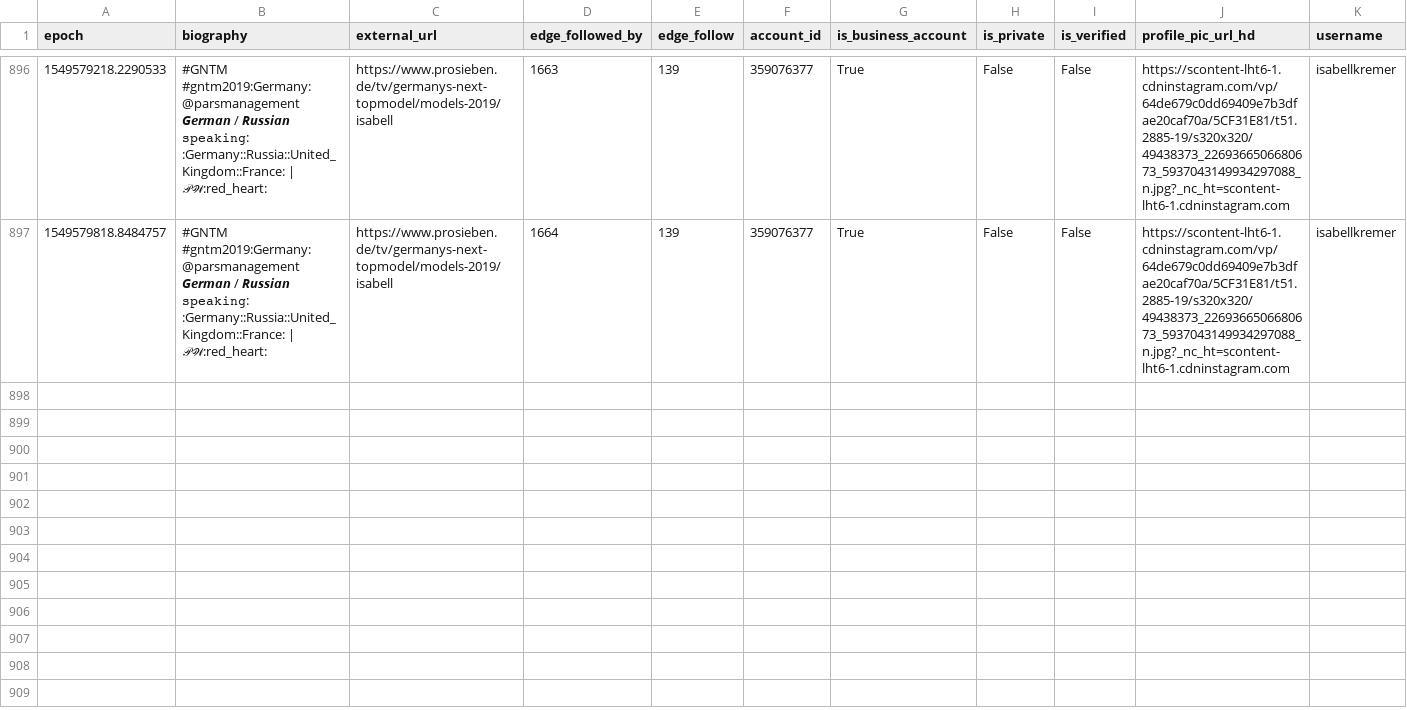
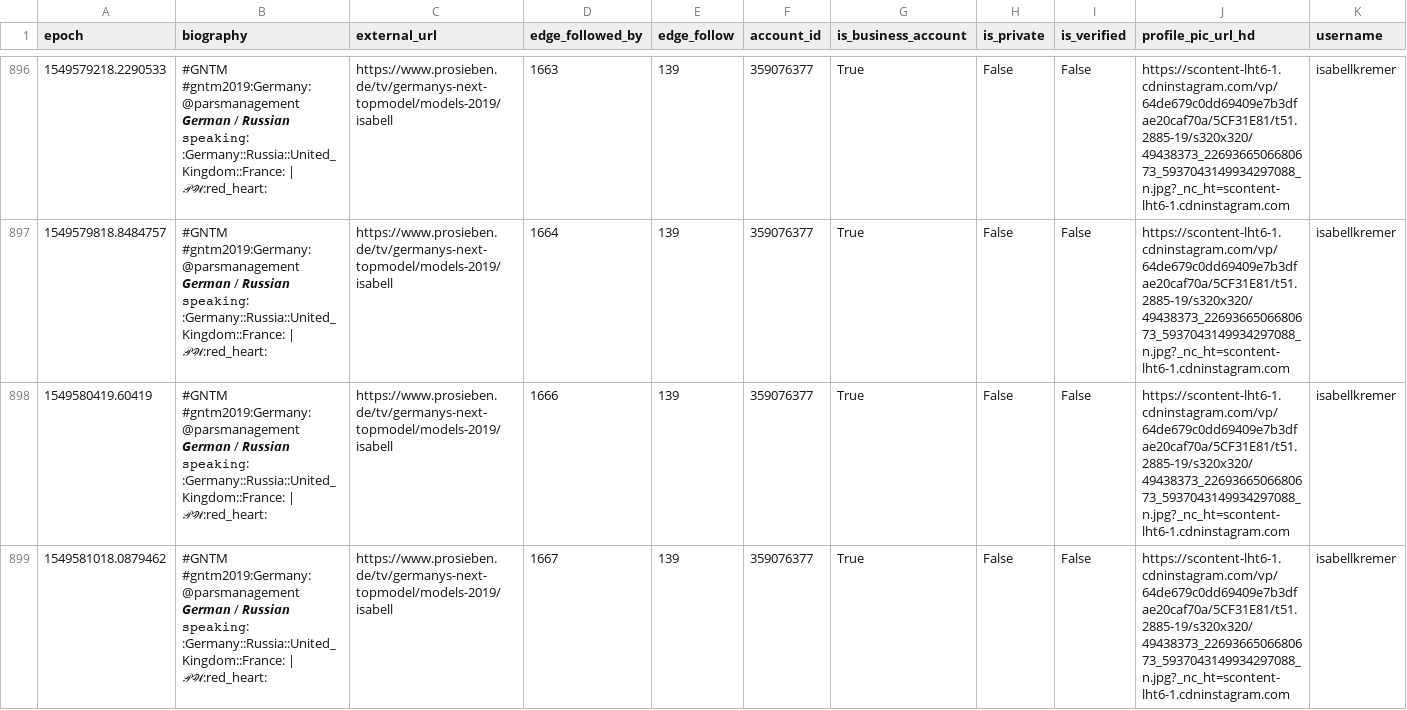
Before and after one commit to 030jmk/gntm2019, a CSV file: isabellkremer.csv, drawn as a sheet; only a part is shown, gaps mark what is left out; rows hold the shown columns only; the diff names each change by its address in the sheet, - before the commit and + after, or states it on an @@ line.

```diff
--- a/isabellkremer.csv
+++ b/isabellkremer.csv
+row 898: 1549580419.60419 | #GNTM #gntm2019:Germany: @parsmanagement 𝙂𝙚𝙧𝙢𝙖𝙣 / 𝙍𝙪𝙨𝙨𝙞𝙖𝙣 𝚜𝚙𝚎𝚊𝚔𝚒𝚗𝚐: :Germany::Russia::United_Kingdom::France: | 𝒫𝒲:red_heart: | https://www.prosieben.de/tv/germanys-next-topmodel/models-2019/isabell | 1666 | 139 | 359076377 | True | False | False | https://scontent-lht6-1.cdninstagram.com/vp/64de679c0dd69409e7b3dfae20caf70a/5CF31E81/t51.2885-19/s320x320/49438373_2269366506680673_5937043149934297088_n.jpg?_nc_ht=scontent-lht6-1.cdninstagram.com | isabellkremer
+row 899: 1549581018.0879462 | #GNTM #gntm2019:Germany: @parsmanagement 𝙂𝙚𝙧𝙢𝙖𝙣 / 𝙍𝙪𝙨𝙨𝙞𝙖𝙣 𝚜𝚙𝚎𝚊𝚔𝚒𝚗𝚐: :Germany::Russia::United_Kingdom::France: | 𝒫𝒲:red_heart: | https://www.prosieben.de/tv/germanys-next-topmodel/models-2019/isabell | 1667 | 139 | 359076377 | True | False | False | https://scontent-lht6-1.cdninstagram.com/vp/64de679c0dd69409e7b3dfae20caf70a/5CF31E81/t51.2885-19/s320x320/49438373_2269366506680673_5937043149934297088_n.jpg?_nc_ht=scontent-lht6-1.cdninstagram.com | isabellkremer
```
Also changed, not shown: _yaraline_.csv, annkathrin.gr.csv, 33 other files.
